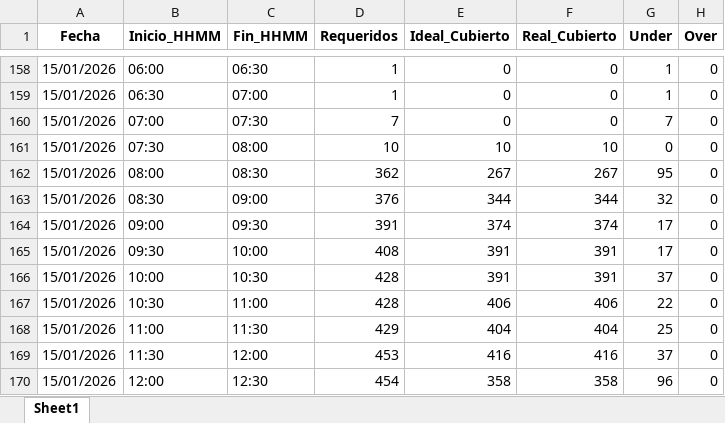
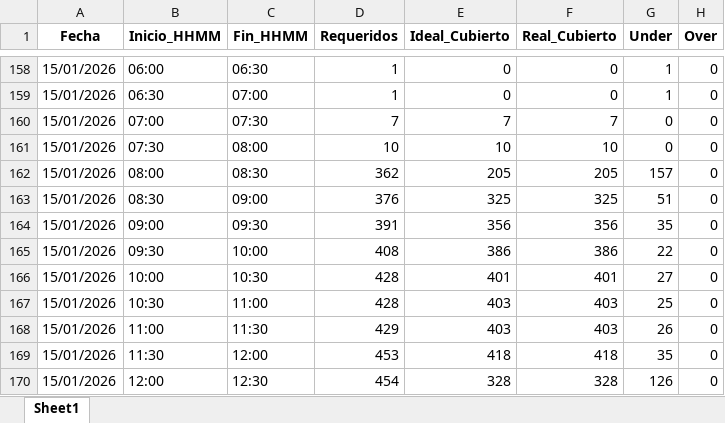
Before and after one commit to skinnygore1213-max/Proyect_WFM, an Excel workbook: Result/CoberturaFinal.xlsx, sheet Sheet1, drawn as a sheet; only a part is shown, gaps mark what is left out; values as stored, in another font and other column widths than the file's, no borders; the diff covers the shown part only; the diff names each change by its address in the sheet, - before the commit and + after, or states it on an @@ line.

```diff
--- a/Result/CoberturaFinal.xlsx (sheet Sheet1)
+++ b/Result/CoberturaFinal.xlsx (sheet Sheet1)
-E160 (Ideal_Cubierto): 0
+E160 (Ideal_Cubierto): 7
-F160 (Real_Cubierto): 0
+F160 (Real_Cubierto): 7
-G160 (Under): 7
+G160 (Under): 0
-E162 (Ideal_Cubierto): 267
+E162 (Ideal_Cubierto): 205
-F162 (Real_Cubierto): 267
+F162 (Real_Cubierto): 205
-G162 (Under): 95
+G162 (Under): 157
-E163 (Ideal_Cubierto): 344
+E163 (Ideal_Cubierto): 325
-F163 (Real_Cubierto): 344
+F163 (Real_Cubierto): 325
-G163 (Under): 32
+G163 (Under): 51
-E164 (Ideal_Cubierto): 374
+E164 (Ideal_Cubierto): 356
-F164 (Real_Cubierto): 374
+F164 (Real_Cubierto): 356
-G164 (Under): 17
+G164 (Under): 35
-E165 (Ideal_Cubierto): 391
+E165 (Ideal_Cubierto): 386
-F165 (Real_Cubierto): 391
+F165 (Real_Cubierto): 386
-G165 (Under): 17
+G165 (Under): 22
-E166 (Ideal_Cubierto): 391
+E166 (Ideal_Cubierto): 401
-F166 (Real_Cubierto): 391
+F166 (Real_Cubierto): 401
-G166 (Under): 37
+G166 (Under): 27
-E167 (Ideal_Cubierto): 406
+E167 (Ideal_Cubierto): 403
-F167 (Real_Cubierto): 406
+F167 (Real_Cubierto): 403
-G167 (Under): 22
+G167 (Under): 25
-E168 (Ideal_Cubierto): 404
+E168 (Ideal_Cubierto): 403
-F168 (Real_Cubierto): 404
+F168 (Real_Cubierto): 403
-G168 (Under): 25
+G168 (Under): 26
-E169 (Ideal_Cubierto): 416
+E169 (Ideal_Cubierto): 418
-F169 (Real_Cubierto): 416
+F169 (Real_Cubierto): 418
-G169 (Under): 37
+G169 (Under): 35
-E170 (Ideal_Cubierto): 358
+E170 (Ideal_Cubierto): 328
-F170 (Real_Cubierto): 358
+F170 (Real_Cubierto): 328
-G170 (Under): 96
+G170 (Under): 126
```
Also changed, not shown: 323 edited cells elsewhere in this sheet, Result/Agents.xlsx, Result/AsignacionTurnos.xlsx, 6 other files.
